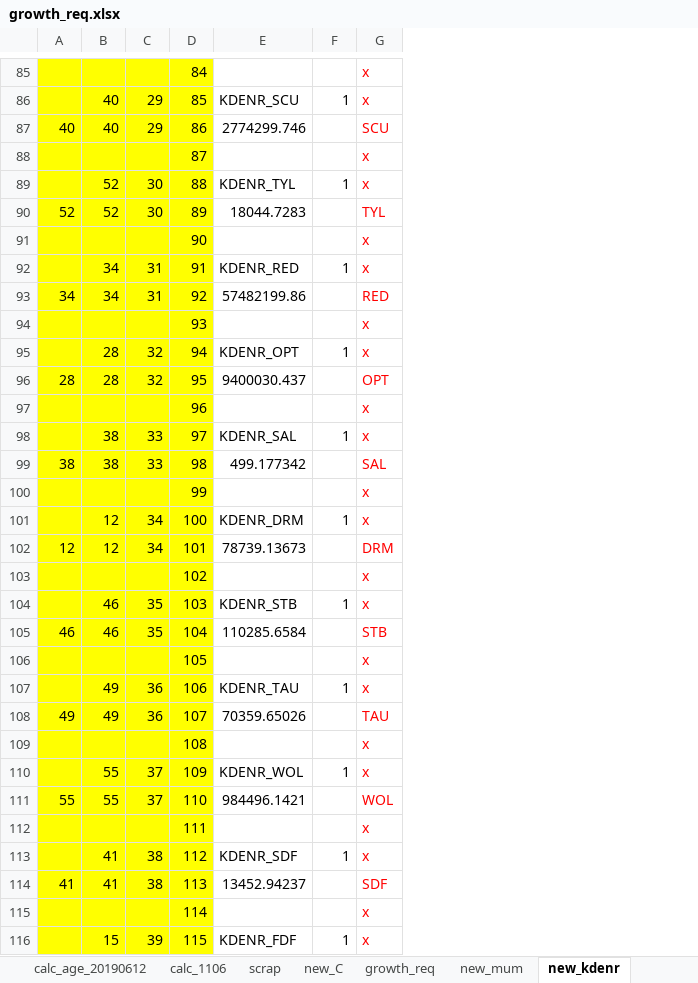
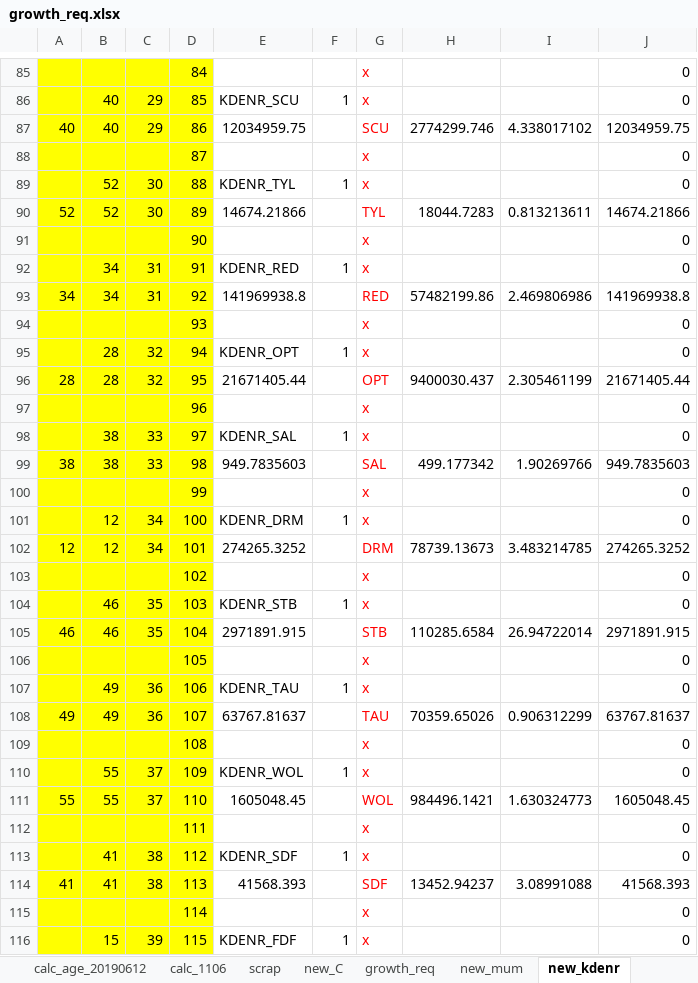
Before and after one commit to NEFSC/READ-EDAB-neusAtlantis, an Excel workbook: R/growth_req.xlsx, sheet new_kdenr, drawn as a sheet; only a part is shown, gaps mark what is left out; values as stored, in another font and other column widths than the file's, no borders; the diff covers the shown part only; the diff names each change by its address in the sheet, - before the commit and + after, or states it on an @@ line.

```diff
--- a/R/growth_req.xlsx (sheet new_kdenr)
+++ b/R/growth_req.xlsx (sheet new_kdenr)
+column H, rows 87-114: 2774299.746 |  |  | 18044.7283 |  |  | 57482199.86 |  |  | 9400030.437 |  |  | 499.177342 |  |  | 78739.13673 |  |  | 110285.6584 |  |  | 70359.65026 |  |  | 984496.1421 |  |  | 13452.94237
+column I, rows 87-114: 4.338017102 |  |  | 0.813213611 |  |  | 2.469806986 |  |  | 2.305461199 |  |  | 1.90269766 |  |  | 3.483214785 |  |  | 26.94722014 |  |  | 0.906312299 |  |  | 1.630324773 |  |  | 3.08991088
+column J, rows 85-116: 0 | 0 | 12034959.75 | 0 | 0 | 14674.21866 | 0 | 0 | 141969938.8 | 0 | 0 | 21671405.44 | 0 | 0 | 949.7835603 | 0 | 0 | 274265.3252 | 0 | 0 | 2971891.915 | 0 | 0 | 63767.81637 | 0 | 0 | 1605048.45 | 0 | 0 | 41568.393 | 0 | 0
-E87: 2774299.746
+E87: 12034959.75
-E90: 18044.7283
+E90: 14674.21866
-E93: 57482199.86
+E93: 141969938.8
-E96: 9400030.437
+E96: 21671405.44
-E99: 499.177342
+E99: 949.7835603
-E102: 78739.13673
+E102: 274265.3252
-E105: 110285.6584
+E105: 2971891.915
-E108: 70359.65026
+E108: 63767.81637
-E111: 984496.1421
+E111: 1605048.45
-E114: 13452.94237
+E114: 41568.393
```
Also changed, not shown: 48 edited cells elsewhere in this sheet, 2 other files.
